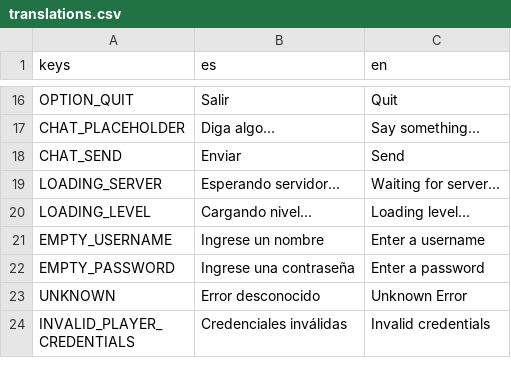
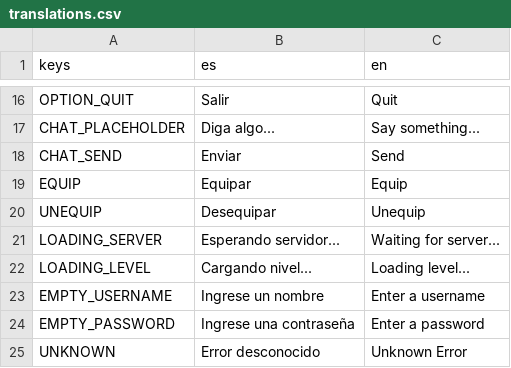
Before and after one commit to fiubakka/fiubakka-game, a CSV file: translations/translations.csv, drawn as a sheet; only a part is shown, gaps mark what is left out; the shorter side is filled out with more unchanged rows.

```diff
--- a/translations/translations.csv
+++ b/translations/translations.csv
@@ -18,2 +18,4 @@ CHAT_PLACEHOLDER,"Diga algo...","Say something..."
 CHAT_SEND,Enviar,Send
+EQUIP,Equipar,Equip
+UNEQUIP,Desequipar,Unequip
 LOADING_SERVER,"Esperando servidor...","Waiting for server..."
```
Also changed, not shown: 9 other files.
